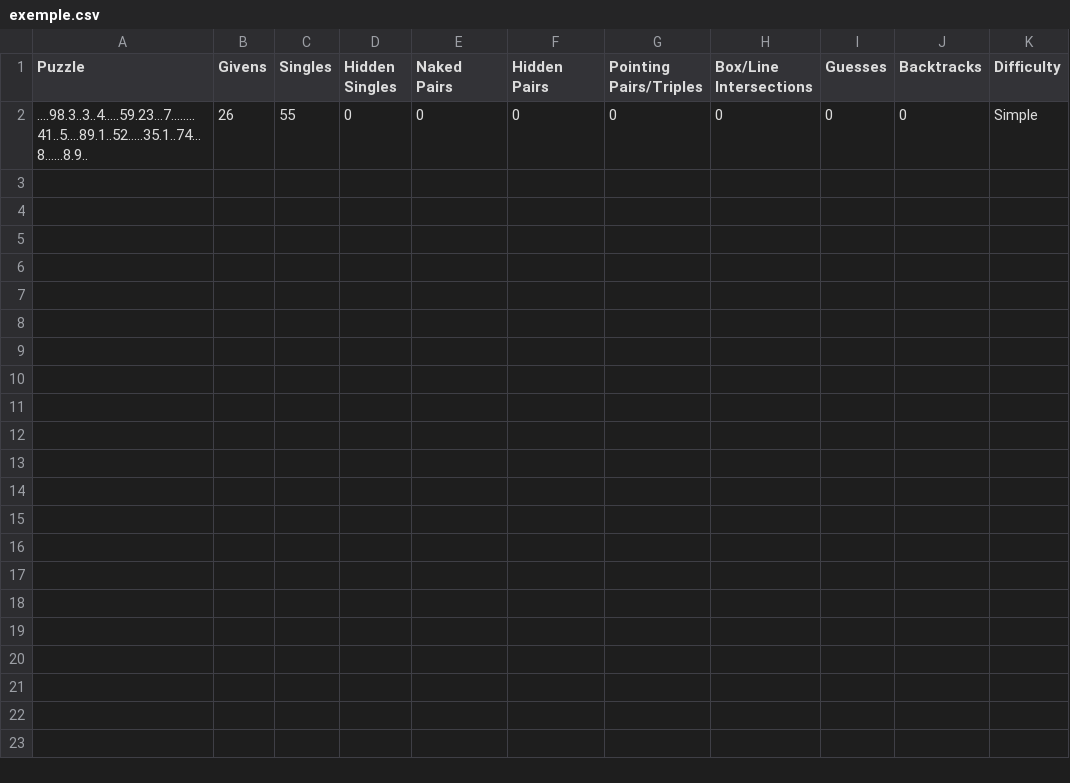
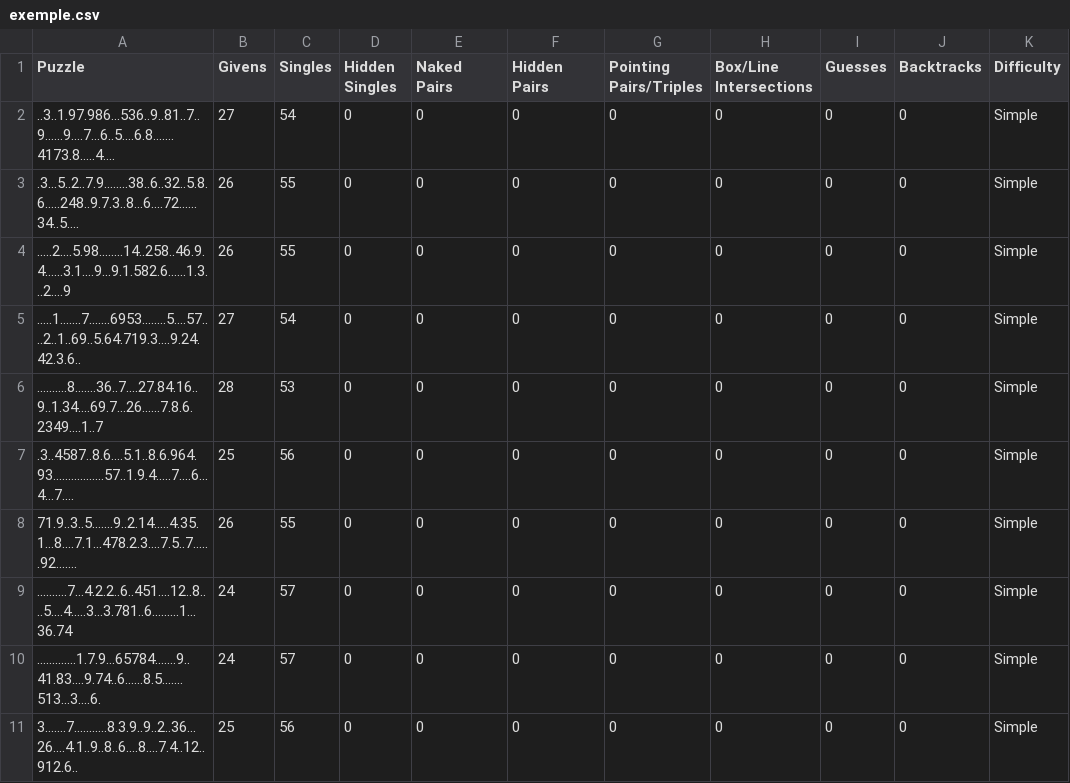
Before and after one commit to UQ-tbroyer/6GEI608_lab2, a CSV file: sudoku/exemple.csv, drawn as a sheet.

```diff
--- a/sudoku/exemple.csv
+++ b/sudoku/exemple.csv
@@ -1,2 +1,11 @@
 Puzzle,Givens,Singles,Hidden Singles,Naked Pairs,Hidden Pairs,Pointing Pairs/Triples,Box/Line Intersections,Guesses,Backtracks,Difficulty
-....98.3..3..4.....59.23...7........41..5....89.1..52.....35.1..74...8......8.9..,26,55,0,0,0,0,0,0,0,Simple
+..3..1.97.986...536..9..81..7..9......9....7...6..5....6.8.......4173.8.....4....,27,54,0,0,0,0,0,0,0,Simple,
+.3...5..2..7.9........38..6..32..5.8.6.....248..9.7.3..8...6....72......34..5....,26,55,0,0,0,0,0,0,0,Simple,
+.....2....5.98........14..258..46.9.4......3.1....9...9.1.582.6......1.3...2....9,26,55,0,0,0,0,0,0,0,Simple,
+.....1.......7.......6953........5....57....2..1..69..5.64.719.3....9.24.42.3.6..,27,54,0,0,0,0,0,0,0,Simple,
+..........8.......36..7....27.84.16..9..1.34....69.7...26......7.8.6.2349....1..7,28,53,0,0,0,0,0,0,0,Simple,
+.3..4587..8.6....5.1..8.6.964.93.................57..1.9.4.....7....6...4...7....,25,56,0,0,0,0,0,0,0,Simple,
+71.9..3..5.......9..2.14.....4.35.1...8....7.1...478.2.3....7.5..7......92.......,26,55,0,0,0,0,0,0,0,Simple,
+..........7...4.2.2..6..451....12..8....5....4.....3...3.781..6.........1...36.74,24,57,0,0,0,0,0,0,0,Simple,
+.............1.7.9...65784.......9..41.83....9.74..6......8.5.......513...3....6.,24,57,0,0,0,0,0,0,0,Simple,
+3.......7...........8.3.9..9..2..36...26....4.1..9..8..6....8....7.4..12..912.6..,25,56,0,0,0,0,0,0,0,Simple,
```
Also changed, not shown: 23 other files.
